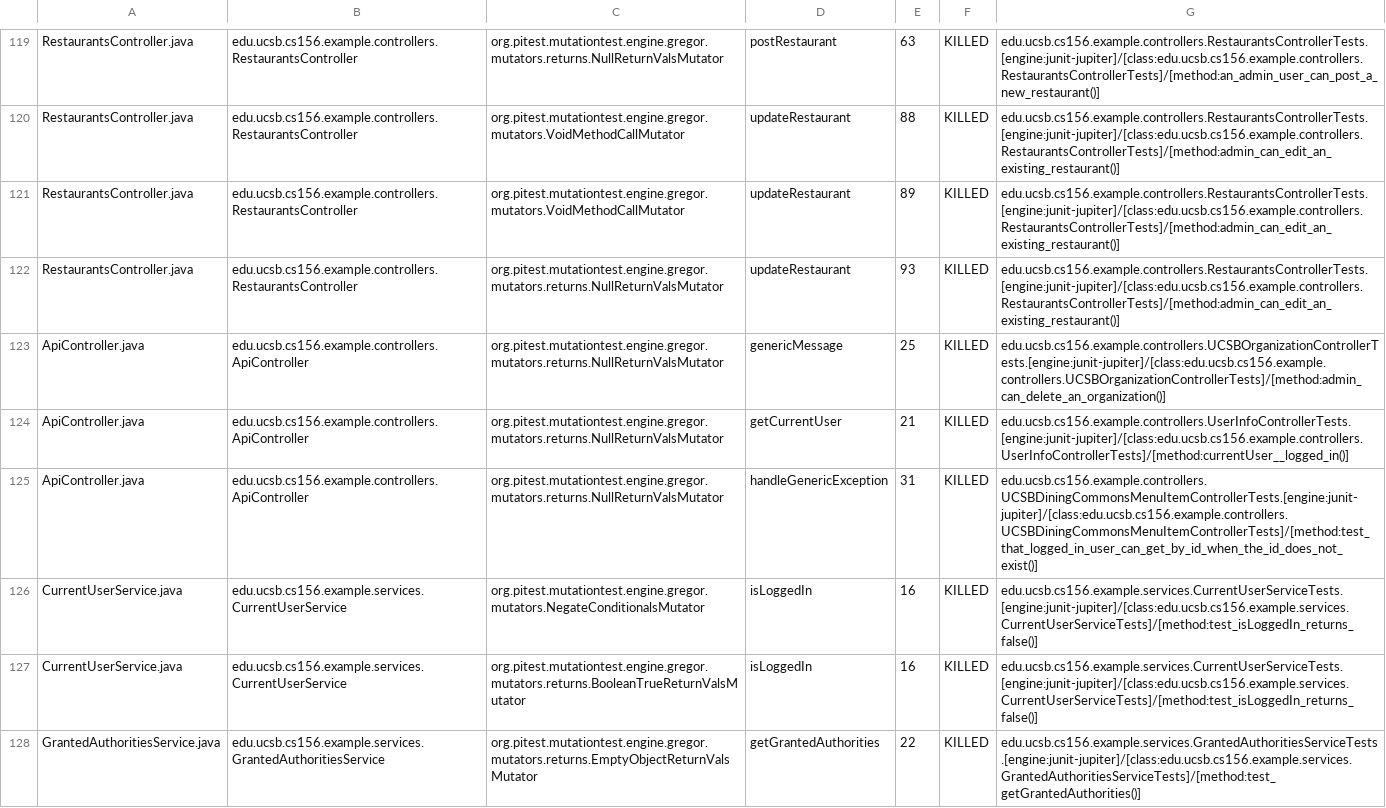
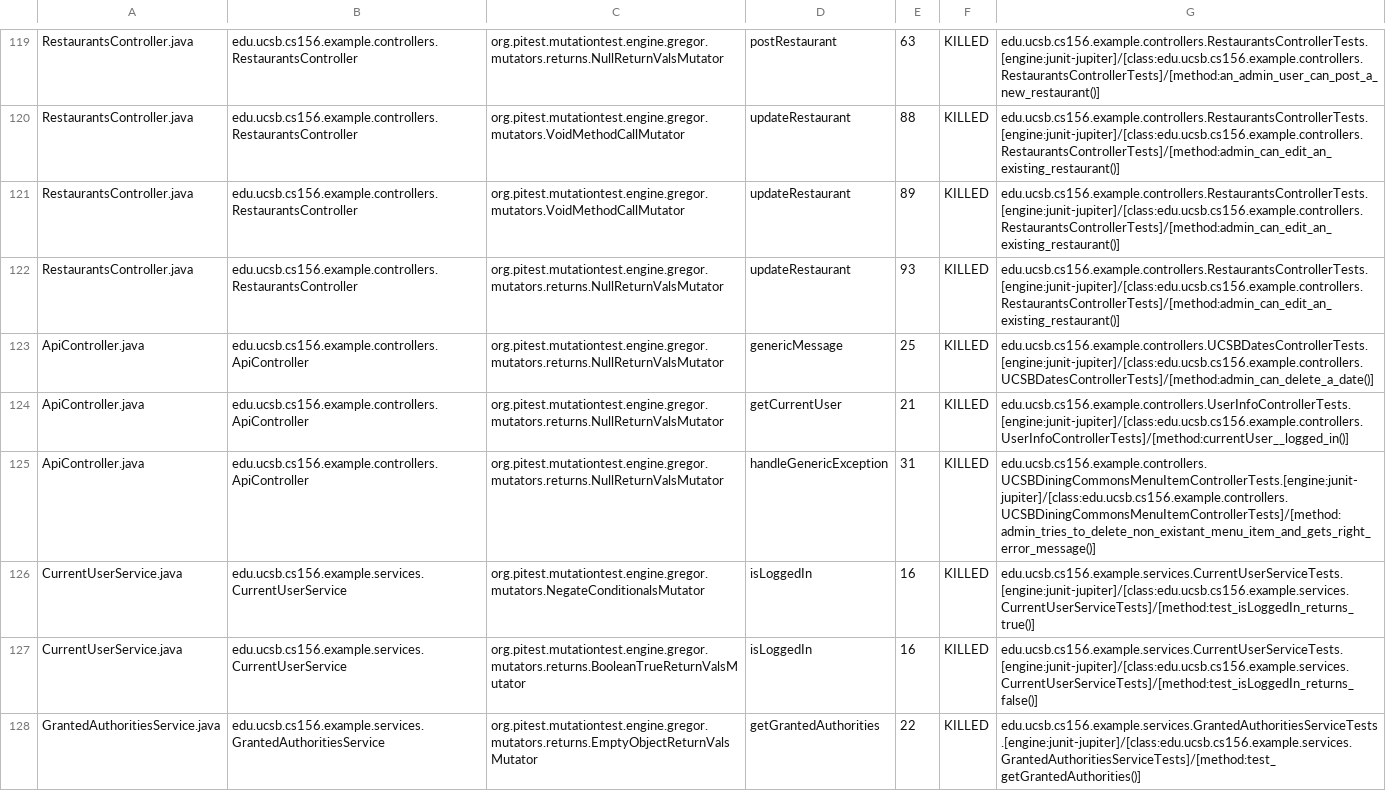
Before and after one commit to ucsb-cs156-m23/team03-m23-9am-1, a CSV file: prs/69/pitest/mutations.csv, drawn as a sheet; only a part is shown, gaps mark what is left out.

Commit message:
Deploying to gh-pages from @ ucsb-cs156-m23/team03-m23-9am-1@d14b6ef79915622793f05fd775692b1559b6a5e2 🚀

```diff
--- a/prs/69/pitest/mutations.csv
+++ b/prs/69/pitest/mutations.csv
@@ -122,6 +122,6 @@ RestaurantsController.java,edu.ucsb.cs156.example.controllers.RestaurantsControl
 RestaurantsController.java,edu.ucsb.cs156.example.controllers.RestaurantsController,org.pitest.mutationtest.engine.gregor.mutators.returns.NullReturnValsMutator,updateRestaurant,93,KILLED,edu.ucsb.cs156.example.controllers.RestaurantsControllerTests.[engine:junit-jupiter]/[class:edu.ucsb.cs156.example.controllers.RestaurantsControllerTests]/[method:admin_can_edit_an_existing_restaurant()]
-ApiController.java,edu.ucsb.cs156.example.controllers.ApiController,org.pitest.mutationtest.engine.gregor.mutators.returns.NullReturnValsMutator,genericMessage,25,KILLED,edu.ucsb.cs156.example.controllers.UCSBOrganizationControllerTests.[engine:junit-jupiter]/[class:edu.ucsb.cs156.example.controllers.UCSBOrganizationControllerTests]/[method:admin_can_delete_an_organization()]
+ApiController.java,edu.ucsb.cs156.example.controllers.ApiController,org.pitest.mutationtest.engine.gregor.mutators.returns.NullReturnValsMutator,genericMessage,25,KILLED,edu.ucsb.cs156.example.controllers.UCSBDatesControllerTests.[engine:junit-jupiter]/[class:edu.ucsb.cs156.example.controllers.UCSBDatesControllerTests]/[method:admin_can_delete_a_date()]
 ApiController.java,edu.ucsb.cs156.example.controllers.ApiController,org.pitest.mutationtest.engine.gregor.mutators.returns.NullReturnValsMutator,getCurrentUser,21,KILLED,edu.ucsb.cs156.example.controllers.UserInfoControllerTests.[engine:junit-jupiter]/[class:edu.ucsb.cs156.example.controllers.UserInfoControllerTests]/[method:currentUser__logged_in()]
-ApiController.java,edu.ucsb.cs156.example.controllers.ApiController,org.pitest.mutationtest.engine.gregor.mutators.returns.NullReturnValsMutator,handleGenericException,31,KILLED,edu.ucsb.cs156.example.controllers.UCSBDiningCommonsMenuItemControllerTests.[engine:junit-jupiter]/[class:edu.ucsb.cs156.example.controllers.UCSBDiningCommonsMenuItemControllerTests]/[method:test_that_logged_in_user_can_get_by_id_when_the_id_does_not_exist()]
-CurrentUserService.java,edu.ucsb.cs156.example.services.CurrentUserService,org.pitest.mutationtest.engine.gregor.mutators.NegateConditionalsMutator,isLoggedIn,16,KILLED,edu.ucsb.cs156.example.services.CurrentUserServiceTests.[engine:junit-jupiter]/[class:edu.ucsb.cs156.example.services.CurrentUserServiceTests]/[method:test_isLoggedIn_returns_false()]
+ApiController.java,edu.ucsb.cs156.example.controllers.ApiController,org.pitest.mutationtest.engine.gregor.mutators.returns.NullReturnValsMutator,handleGenericException,31,KILLED,edu.ucsb.cs156.example.controllers.UCSBDiningCommonsMenuItemControllerTests.[engine:junit-jupiter]/[class:edu.ucsb.cs156.example.controllers.UCSBDiningCommonsMenuItemControllerTests]/[method:admin_tries_to_delete_non_existant_menu_item_and_gets_right_error_message()]
+CurrentUserService.java,edu.ucsb.cs156.example.services.CurrentUserService,org.pitest.mutationtest.engine.gregor.mutators.NegateConditionalsMutator,isLoggedIn,16,KILLED,edu.ucsb.cs156.example.services.CurrentUserServiceTests.[engine:junit-jupiter]/[class:edu.ucsb.cs156.example.services.CurrentUserServiceTests]/[method:test_isLoggedIn_returns_true()]
 CurrentUserService.java,edu.ucsb.cs156.example.services.CurrentUserService,org.pitest.mutationtest.engine.gregor.mutators.returns.BooleanTrueReturnValsMutator,isLoggedIn,16,KILLED,edu.ucsb.cs156.example.services.CurrentUserServiceTests.[engine:junit-jupiter]/[class:edu.ucsb.cs156.example.services.CurrentUserServiceTests]/[method:test_isLoggedIn_returns_false()]
```
Also changed, not shown: 16 other files.
